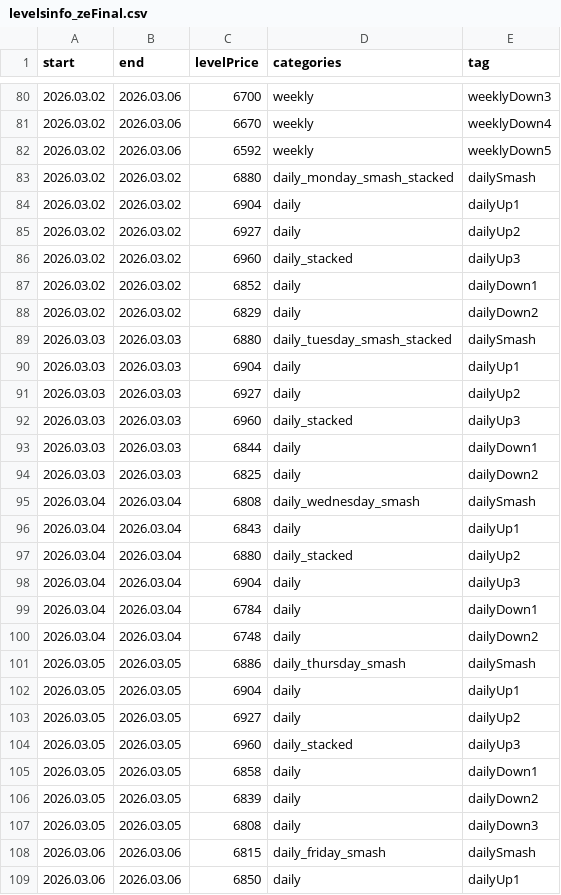
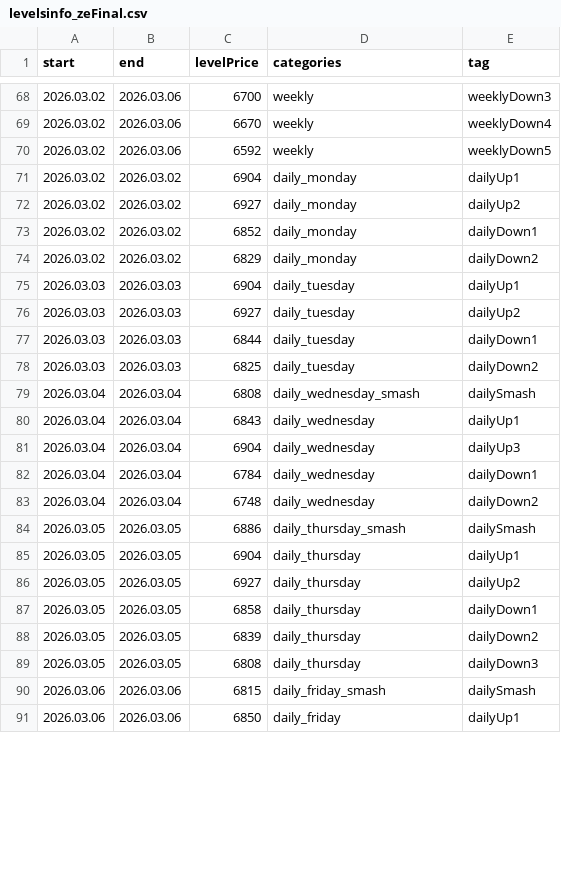
Before and after one commit to AleksanderStefankowski/mt_ea, a CSV file: Experts/Examples/Smashelito/levelsinfo_zeFinal.csv, drawn as a sheet; only a part is shown, gaps mark what is left out; the diff covers the shown part only.

```diff
--- a/Experts/Examples/Smashelito/levelsinfo_zeFinal.csv
+++ b/Experts/Examples/Smashelito/levelsinfo_zeFinal.csv
@@ -82,28 +70,22 @@ start,end,levelPrice,categories,tag
 2026.03.02,2026.03.06,6592,weekly,weeklyDown5
-2026.03.02,2026.03.02,6880,daily_monday_smash_stacked,dailySmash
-2026.03.02,2026.03.02,6904,daily,dailyUp1
-2026.03.02,2026.03.02,6927,daily,dailyUp2
-2026.03.02,2026.03.02,6960,daily_stacked,dailyUp3
-2026.03.02,2026.03.02,6852,daily,dailyDown1
-2026.03.02,2026.03.02,6829,daily,dailyDown2
-2026.03.03,2026.03.03,6880,daily_tuesday_smash_stacked,dailySmash
-2026.03.03,2026.03.03,6904,daily,dailyUp1
-2026.03.03,2026.03.03,6927,daily,dailyUp2
-2026.03.03,2026.03.03,6960,daily_stacked,dailyUp3
-2026.03.03,2026.03.03,6844,daily,dailyDown1
-2026.03.03,2026.03.03,6825,daily,dailyDown2
+2026.03.02,2026.03.02,6904,daily_monday,dailyUp1
+2026.03.02,2026.03.02,6927,daily_monday,dailyUp2
+2026.03.02,2026.03.02,6852,daily_monday,dailyDown1
+2026.03.02,2026.03.02,6829,daily_monday,dailyDown2
+2026.03.03,2026.03.03,6904,daily_tuesday,dailyUp1
+2026.03.03,2026.03.03,6927,daily_tuesday,dailyUp2
+2026.03.03,2026.03.03,6844,daily_tuesday,dailyDown1
+2026.03.03,2026.03.03,6825,daily_tuesday,dailyDown2
 2026.03.04,2026.03.04,6808,daily_wednesday_smash,dailySmash
-2026.03.04,2026.03.04,6843,daily,dailyUp1
-2026.03.04,2026.03.04,6880,daily_stacked,dailyUp2
-2026.03.04,2026.03.04,6904,daily,dailyUp3
-2026.03.04,2026.03.04,6784,daily,dailyDown1
-2026.03.04,2026.03.04,6748,daily,dailyDown2
+2026.03.04,2026.03.04,6843,daily_wednesday,dailyUp1
+2026.03.04,2026.03.04,6904,daily_wednesday,dailyUp3
+2026.03.04,2026.03.04,6784,daily_wednesday,dailyDown1
+2026.03.04,2026.03.04,6748,daily_wednesday,dailyDown2
 2026.03.05,2026.03.05,6886,daily_thursday_smash,dailySmash
-2026.03.05,2026.03.05,6904,daily,dailyUp1
-2026.03.05,2026.03.05,6927,daily,dailyUp2
-2026.03.05,2026.03.05,6960,daily_stacked,dailyUp3
-2026.03.05,2026.03.05,6858,daily,dailyDown1
-2026.03.05,2026.03.05,6839,daily,dailyDown2
-2026.03.05,2026.03.05,6808,daily,dailyDown3
+2026.03.05,2026.03.05,6904,daily_thursday,dailyUp1
+2026.03.05,2026.03.05,6927,daily_thursday,dailyUp2
+2026.03.05,2026.03.05,6858,daily_thursday,dailyDown1
+2026.03.05,2026.03.05,6839,daily_thursday,dailyDown2
+2026.03.05,2026.03.05,6808,daily_thursday,dailyDown3
 2026.03.06,2026.03.06,6815,daily_friday_smash,dailySmash
-2026.03.06,2026.03.06,6850,daily,dailyUp1
+2026.03.06,2026.03.06,6850,daily_friday,dailyUp1
```
Also changed, not shown: 12 removed rows and 42 edited cells elsewhere in this file, 2 other files.
